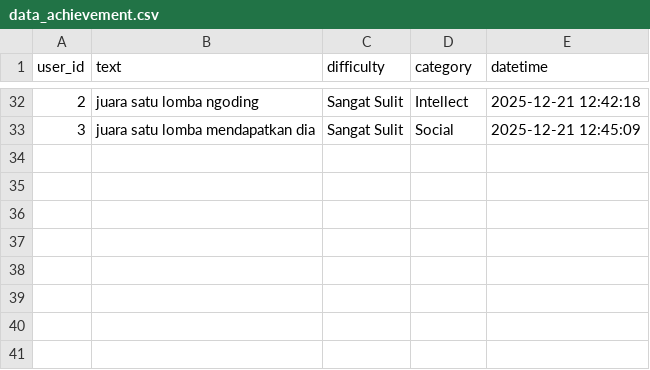
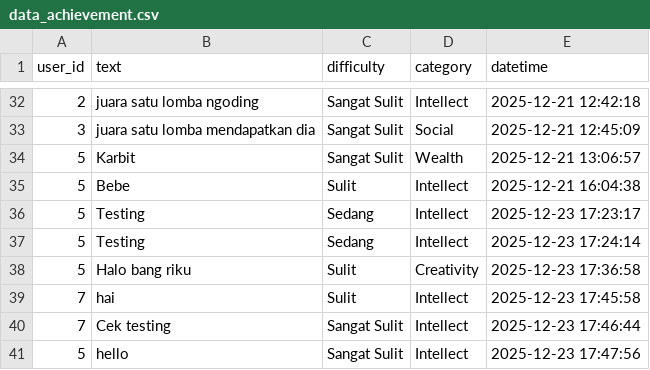
Before and after one commit to syarif-ihya/leveluplife, a CSV file: cli_app/data/data_achievement.csv, drawn as a sheet; only a part is shown, gaps mark what is left out.

```diff
--- a/cli_app/data/data_achievement.csv
+++ b/cli_app/data/data_achievement.csv
@@ -33 +33,9 @@ user_id,text,difficulty,category,datetime
 3,juara satu lomba mendapatkan dia,Sangat Sulit,Social,2025-12-21 12:45:09
+5,Karbit,Sangat Sulit,Wealth,2025-12-21 13:06:57
+5,Bebe,Sulit,Intellect,2025-12-21 16:04:38
+5,Testing ,Sedang,Intellect,2025-12-23 17:23:17
+5,Testing,Sedang,Intellect,2025-12-23 17:24:14
+5,Halo bang riku,Sulit,Creativity,2025-12-23 17:36:58
+7,hai,Sulit,Intellect,2025-12-23 17:45:58
+7,Cek testing,Sangat Sulit,Intellect,2025-12-23 17:46:44
+5,hello,Sangat Sulit,Intellect,2025-12-23 17:47:56
```
Also changed, not shown: 5 other files.
